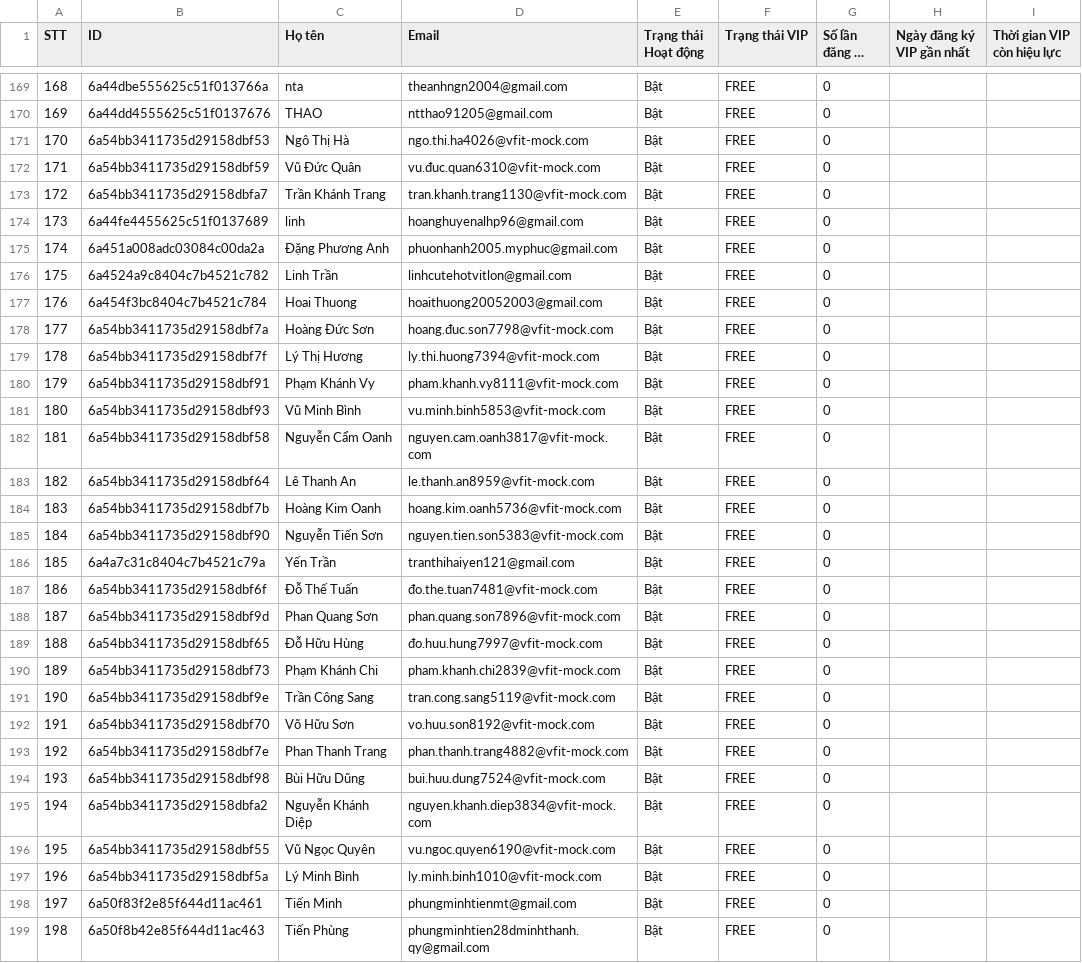
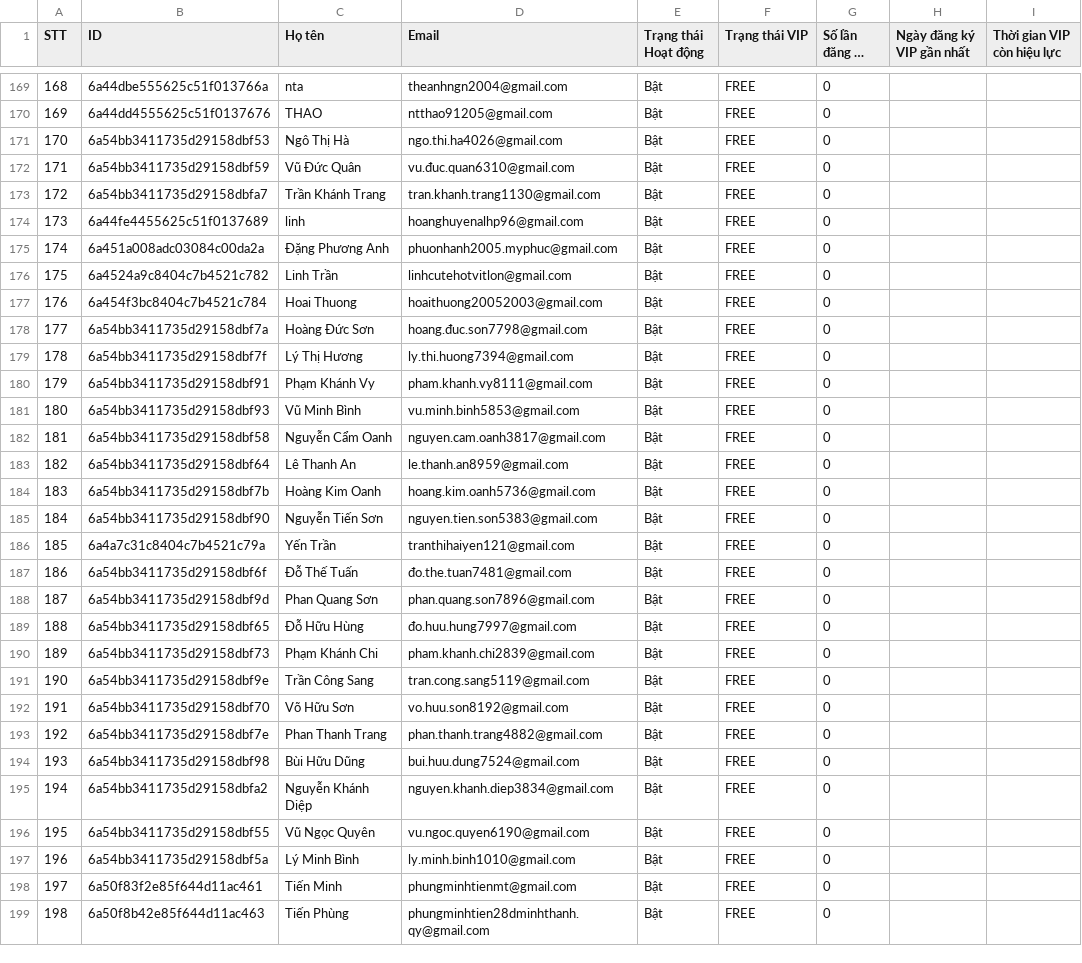
Before and after one commit to nabii-nguyenn213/V-Fit, a CSV file: docs/vfit_users.csv, drawn as a sheet; only a part is shown, gaps mark what is left out; long unchanged cells end in …; the diff covers the shown part only; the diff names each change by its address in the sheet, - before the commit and + after, or states it on an @@ line.

Commit message:
Update mock email domains from @vfit-mock.com to @gmail.com in docs/vfit_users.csv

```diff
--- a/docs/vfit_users.csv
+++ b/docs/vfit_users.csv
-D171 (Email): ngo.thi.ha4026@vfit-mock.com
+D171 (Email): ngo.thi.ha4026@gmail.com
-D172 (Email): vu.đuc.quan6310@vfit-mock.com
+D172 (Email): vu.đuc.quan6310@gmail.com
-D173 (Email): tran.khanh.trang1130@vfit-mock.com
+D173 (Email): tran.khanh.trang1130@gmail.com
-D178 (Email): hoang.đuc.son7798@vfit-mock.com
+D178 (Email): hoang.đuc.son7798@gmail.com
-D179 (Email): ly.thi.huong7394@vfit-mock.com
+D179 (Email): ly.thi.huong7394@gmail.com
-D180 (Email): pham.khanh.vy8111@vfit-mock.com
+D180 (Email): pham.khanh.vy8111@gmail.com
-D181 (Email): vu.minh.binh5853@vfit-mock.com
+D181 (Email): vu.minh.binh5853@gmail.com
-D182 (Email): nguyen.cam.oanh3817@vfit-mock.com
+D182 (Email): nguyen.cam.oanh3817@gmail.com
-D183 (Email): le.thanh.an8959@vfit-mock.com
+D183 (Email): le.thanh.an8959@gmail.com
-D184 (Email): hoang.kim.oanh5736@vfit-mock.com
+D184 (Email): hoang.kim.oanh5736@gmail.com
-D185 (Email): nguyen.tien.son5383@vfit-mock.com
+D185 (Email): nguyen.tien.son5383@gmail.com
-D187 (Email): đo.the.tuan7481@vfit-mock.com
+D187 (Email): đo.the.tuan7481@gmail.com
-D188 (Email): phan.quang.son7896@vfit-mock.com
+D188 (Email): phan.quang.son7896@gmail.com
-D189 (Email): đo.huu.hung7997@vfit-mock.com
+D189 (Email): đo.huu.hung7997@gmail.com
-D190 (Email): pham.khanh.chi2839@vfit-mock.com
+D190 (Email): pham.khanh.chi2839@gmail.com
-D191 (Email): tran.cong.sang5119@vfit-mock.com
+D191 (Email): tran.cong.sang5119@gmail.com
-D192 (Email): vo.huu.son8192@vfit-mock.com
+D192 (Email): vo.huu.son8192@gmail.com
-D193 (Email): phan.thanh.trang4882@vfit-mock.com
+D193 (Email): phan.thanh.trang4882@gmail.com
-D194 (Email): bui.huu.dung7524@vfit-mock.com
+D194 (Email): bui.huu.dung7524@gmail.com
-D195 (Email): nguyen.khanh.diep3834@vfit-mock.com
+D195 (Email): nguyen.khanh.diep3834@gmail.com
-D196 (Email): vu.ngoc.quyen6190@vfit-mock.com
+D196 (Email): vu.ngoc.quyen6190@gmail.com
-D197 (Email): ly.minh.binh1010@vfit-mock.com
+D197 (Email): ly.minh.binh1010@gmail.com
```
Also changed, not shown: 78 edited cells elsewhere in this file.
